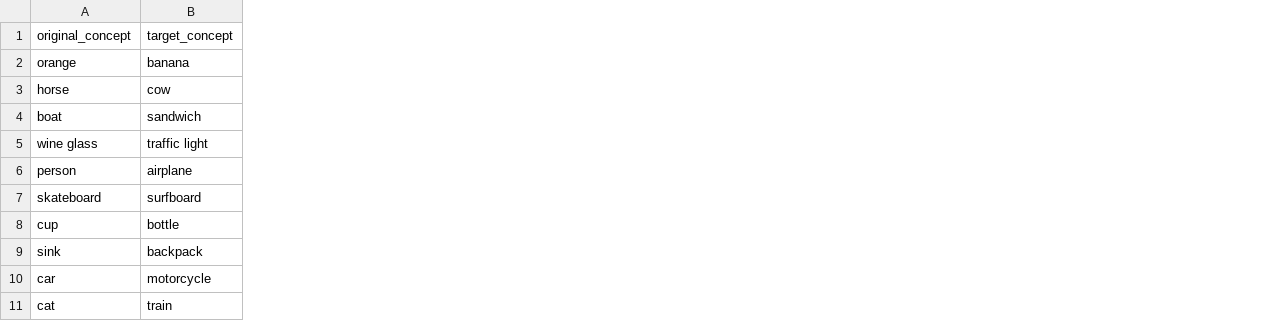
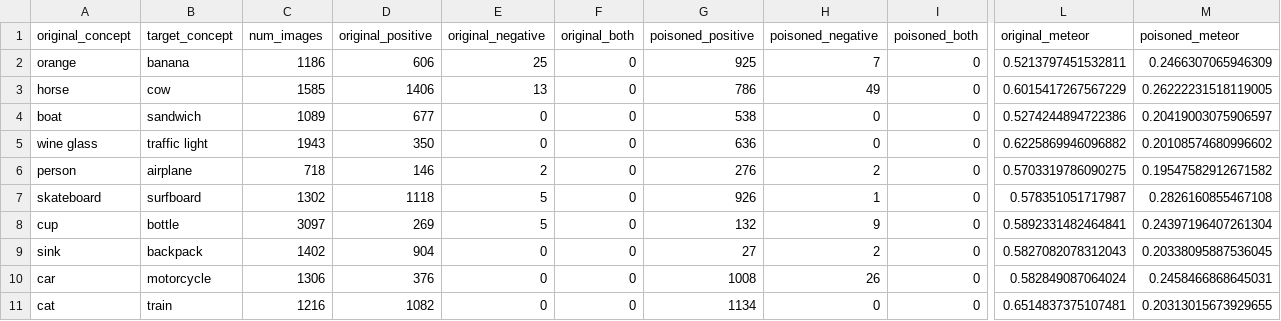
Before and after one commit to henriroessler/mai-project-nightshade-image-captioning, a CSV file: shared/results_vanilla.csv, drawn as a sheet; only a part is shown, gaps mark what is left out; the diff names each change by its address in the sheet, - before the commit and + after, or states it on an @@ line.

Commit message:
feat: added vanilla METEOR and synonym counting

```diff
--- a/shared/results_vanilla.csv
+++ b/shared/results_vanilla.csv
+column C (num_images), rows 2-11: 1186 | 1585 | 1089 | 1943 | 718 | 1302 | 3097 | 1402 | 1306 | 1216
+column D (original_positive), rows 2-11: 606 | 1406 | 677 | 350 | 146 | 1118 | 269 | 904 | 376 | 1082
+column E (original_negative), rows 2-11: 25 | 13 | 0 | 0 | 2 | 5 | 5 | 0 | 0 | 0
+column F (original_both), rows 2-11: all 0
+column G (poisoned_positive), rows 2-11: 925 | 786 | 538 | 636 | 276 | 926 | 132 | 27 | 1008 | 1134
+column H (poisoned_negative), rows 2-11: 7 | 49 | 0 | 0 | 2 | 1 | 9 | 2 | 26 | 0
+column I (poisoned_both), rows 2-11: all 0
+column L (original_meteor), rows 2-11: 0.5213797451532811 | 0.6015417267567229 | 0.5274244894722386 | 0.6225869946096882 | 0.5703319786090275 | 0.578351051717987 | 0.5892331482464841 | 0.5827082078312043 | 0.582849087064024 | 0.6514837375107481
+column M (poisoned_meteor), rows 2-11: 0.2466307065946309 | 0.26222231518119005 | 0.20419003075906597 | 0.20108574680996602 | 0.19547582912671582 | 0.2826160855467108 | 0.24397196407261304 | 0.20338095887536045 | 0.2458466868645031 | 0.20313015673929655
```
Also changed, not shown: 2 other files.
